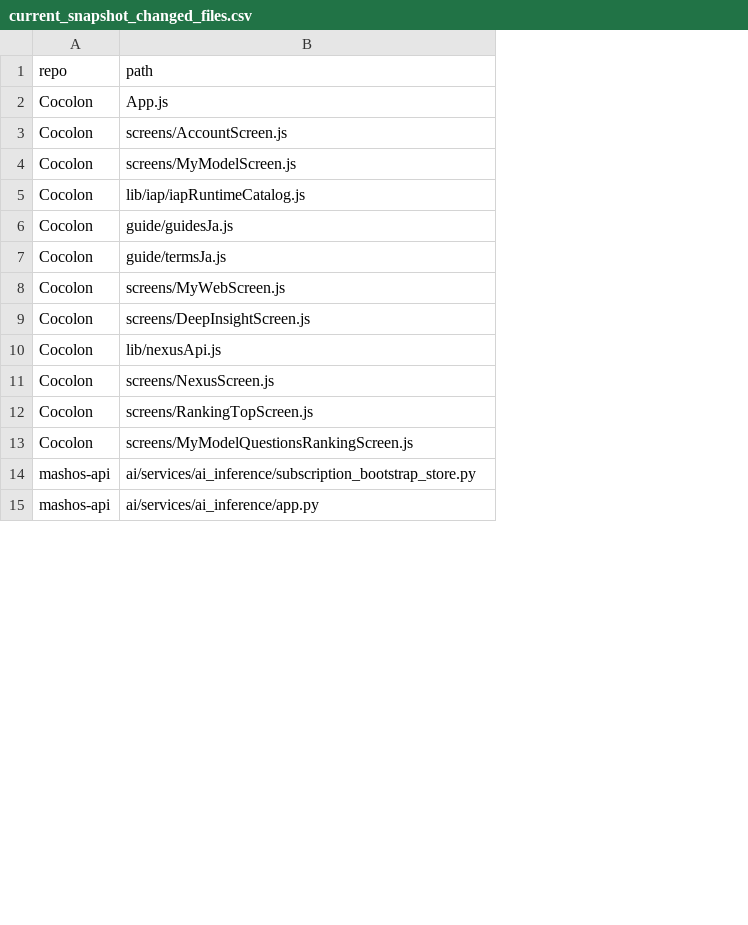
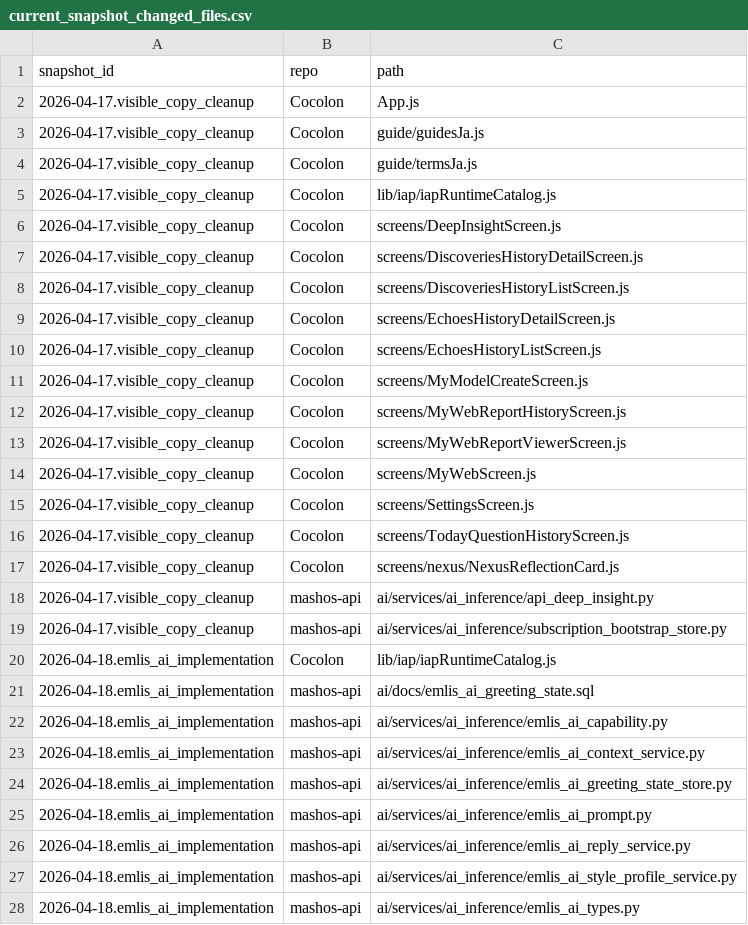
Before and after one commit to MassyuRed/Cocolon, a CSV file: Cocolon_前提資料/inventory/current_snapshot_changed_files.csv, drawn as a sheet; only a part is shown; removed rows and columns are numbered as before the commit, all else as after; the diff covers the shown part only; the diff names each change by its address in the sheet, - before the commit and + after, or states it on an @@ line.

```diff
--- a/Cocolon_前提資料/inventory/current_snapshot_changed_files.csv
+++ b/Cocolon_前提資料/inventory/current_snapshot_changed_files.csv
+column A (snapshot_id), rows 2-4: all 2026-04-17.visible_copy_cleanup; rows 14-17: all 2026-04-17.visible_copy_cleanup; row 19: 2026-04-17.visible_copy_cleanup; row 25: 2026-04-18.emlis_ai_implementation
-row 3: Cocolon | screens/AccountScreen.js
-row 4: Cocolon | screens/MyModelScreen.js
+row 6: 2026-04-17.visible_copy_cleanup | Cocolon | screens/DeepInsightScreen.js
+row 7: 2026-04-17.visible_copy_cleanup | Cocolon | screens/DiscoveriesHistoryDetailScreen.js
+row 8: 2026-04-17.visible_copy_cleanup | Cocolon | screens/DiscoveriesHistoryListScreen.js
+row 9: 2026-04-17.visible_copy_cleanup | Cocolon | screens/EchoesHistoryDetailScreen.js
+row 10: 2026-04-17.visible_copy_cleanup | Cocolon | screens/EchoesHistoryListScreen.js
+row 11: 2026-04-17.visible_copy_cleanup | Cocolon | screens/MyModelCreateScreen.js
+row 12: 2026-04-17.visible_copy_cleanup | Cocolon | screens/MyWebReportHistoryScreen.js
+row 13: 2026-04-17.visible_copy_cleanup | Cocolon | screens/MyWebReportViewerScreen.js
-C15 (path): screens/DeepInsightScreen.js
+C15 (path): screens/SettingsScreen.js
-row 10: Cocolon | lib/nexusApi.js
-row 11: Cocolon | screens/NexusScreen.js
-C16 (path): screens/RankingTopScreen.js
+C16 (path): screens/TodayQuestionHistoryScreen.js
-C17 (path): screens/MyModelQuestionsRankingScreen.js
+C17 (path): screens/nexus/NexusReflectionCard.js
@@ row 19 moved to row 18: 2026-04-17.visible_copy_cleanup @@
+row 20: 2026-04-18.emlis_ai_implementation | Cocolon | lib/iap/iapRuntimeCatalog.js
+row 21: 2026-04-18.emlis_ai_implementation | mashos-api | ai/docs/emlis_ai_greeting_state.sql
+row 22: 2026-04-18.emlis_ai_implementation | mashos-api | ai/services/ai_inference/emlis_ai_capability.py
+row 23: 2026-04-18.emlis_ai_implementation | mashos-api | ai/services/ai_inference/emlis_ai_context_service.py
+row 24: 2026-04-18.emlis_ai_implementation | mashos-api | ai/services/ai_inference/emlis_ai_greeting_state_store.py
-C25 (path): ai/services/ai_inference/app.py
+C25 (path): ai/services/ai_inference/emlis_ai_prompt.py
+row 26: 2026-04-18.emlis_ai_implementation | mashos-api | ai/services/ai_inference/emlis_ai_reply_service.py
+row 27: 2026-04-18.emlis_ai_implementation | mashos-api | ai/services/ai_inference/emlis_ai_style_profile_service.py
+row 28: 2026-04-18.emlis_ai_implementation | mashos-api | ai/services/ai_inference/emlis_ai_types.py
```
Also changed, not shown: 5 added rows, 10 removed rows and 7 edited cells elsewhere in this file, Cocolon_前提資料/inventory/Cocolon_inventory_full.csv, Cocolon_前提資料/inventory/frontend_endpoint_map.csv, 19 other files.
